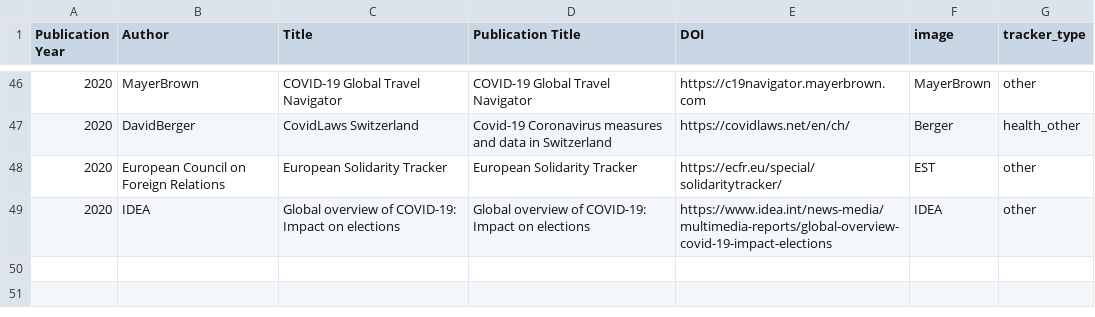
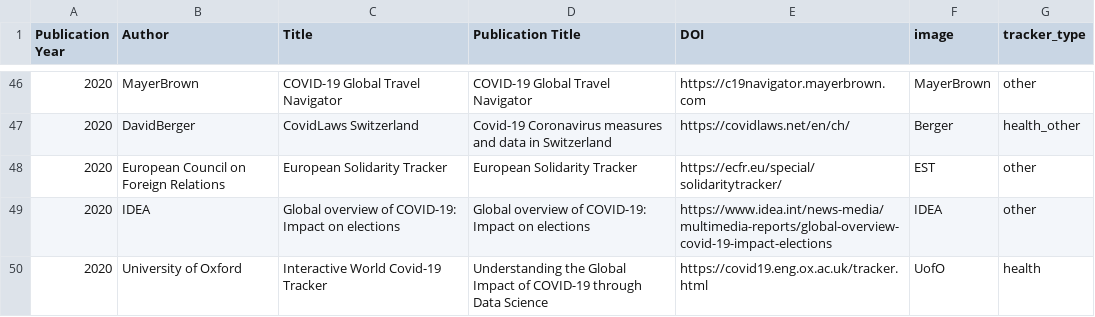
Before and after one commit to dbhatedin/CuratedTrackersLibrary, a CSV file: trackersdata.csv, drawn as a sheet; only a part is shown, gaps mark what is left out.

Commit message:
Update trackersdata.csv

```diff
--- a/trackersdata.csv
+++ b/trackersdata.csv
@@ -49 +49,2 @@ Publication Year,Author,Title,Publication Title,DOI,image,tracker_type
 2020,	IDEA,	Global overview of COVID-19: Impact on elections,	Global overview of COVID-19: Impact on elections,	https://www.idea.int/news-media/multimedia-reports/global-overview-covid-19-impact-elections,	IDEA,	other			
+2020,	University of Oxford,	Interactive World Covid-19 Tracker,	Understanding the Global Impact of COVID-19 through Data Science,	https://covid19.eng.ox.ac.uk/tracker.html,	UofO,	health			
```
